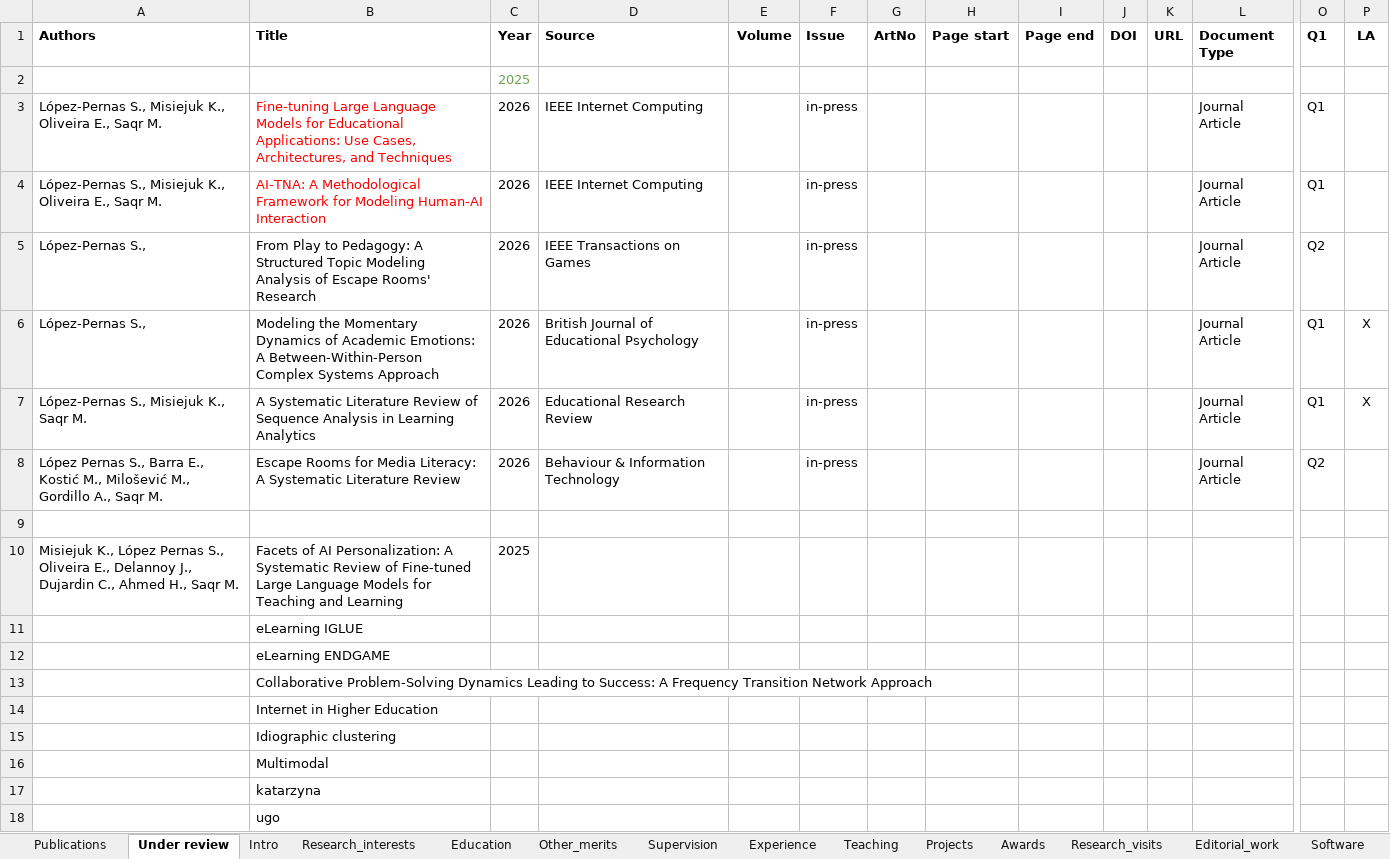
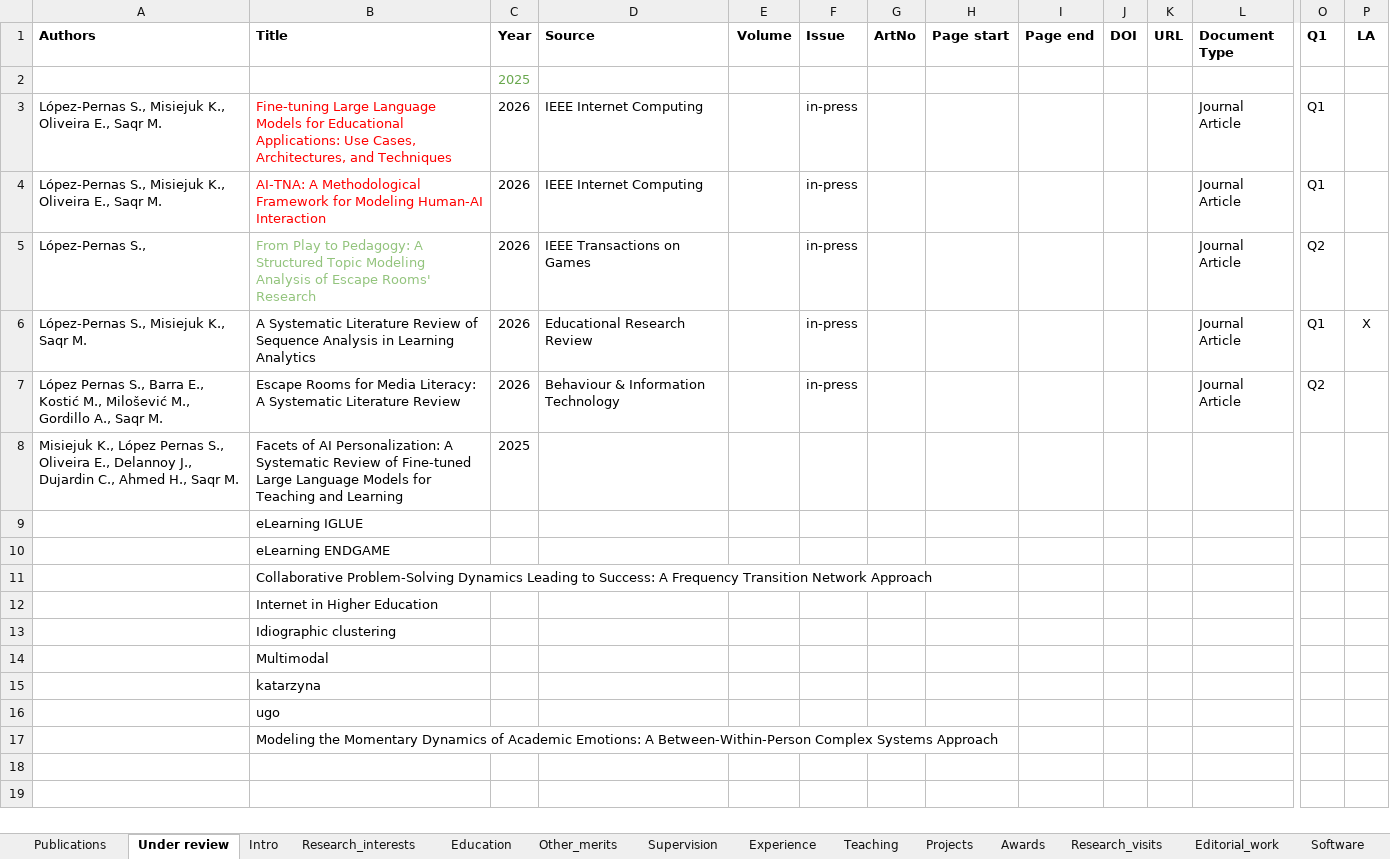
Before and after one commit to sonsoleslp/sonsoleslp.github.io, an Excel workbook: cv.xlsx, sheet Under review, drawn as a sheet; only a part is shown, gaps mark what is left out; values as stored, in another font and other column widths than the file's, no borders; charts and pictures not drawn; removed rows and columns are numbered as before the commit, all else as after; rows hold the shown columns only; the diff names each change by its address in the sheet, - before the commit and + after, or states it on an @@ line.

```diff
--- a/cv.xlsx (sheet Under review)
+++ b/cv.xlsx (sheet Under review)
-B5 text colour: black
+B5 text colour: #93C47D
-row 6: López-Pernas S., | Modeling the Momentary Dynamics of Academic Emotions: A Between-Within-Person Complex Systems Approach | 2026 | British Journal of Educational Psychology |  | in-press |  |  |  |  |  | Journal Article | Q1 | X
-row 9: (empty)
+row 17:  | Modeling the Momentary Dynamics of Academic Emotions: A Between-Within-Person Complex Systems Approach
```
Also changed, not shown: sheet Publications, 17 other files.
